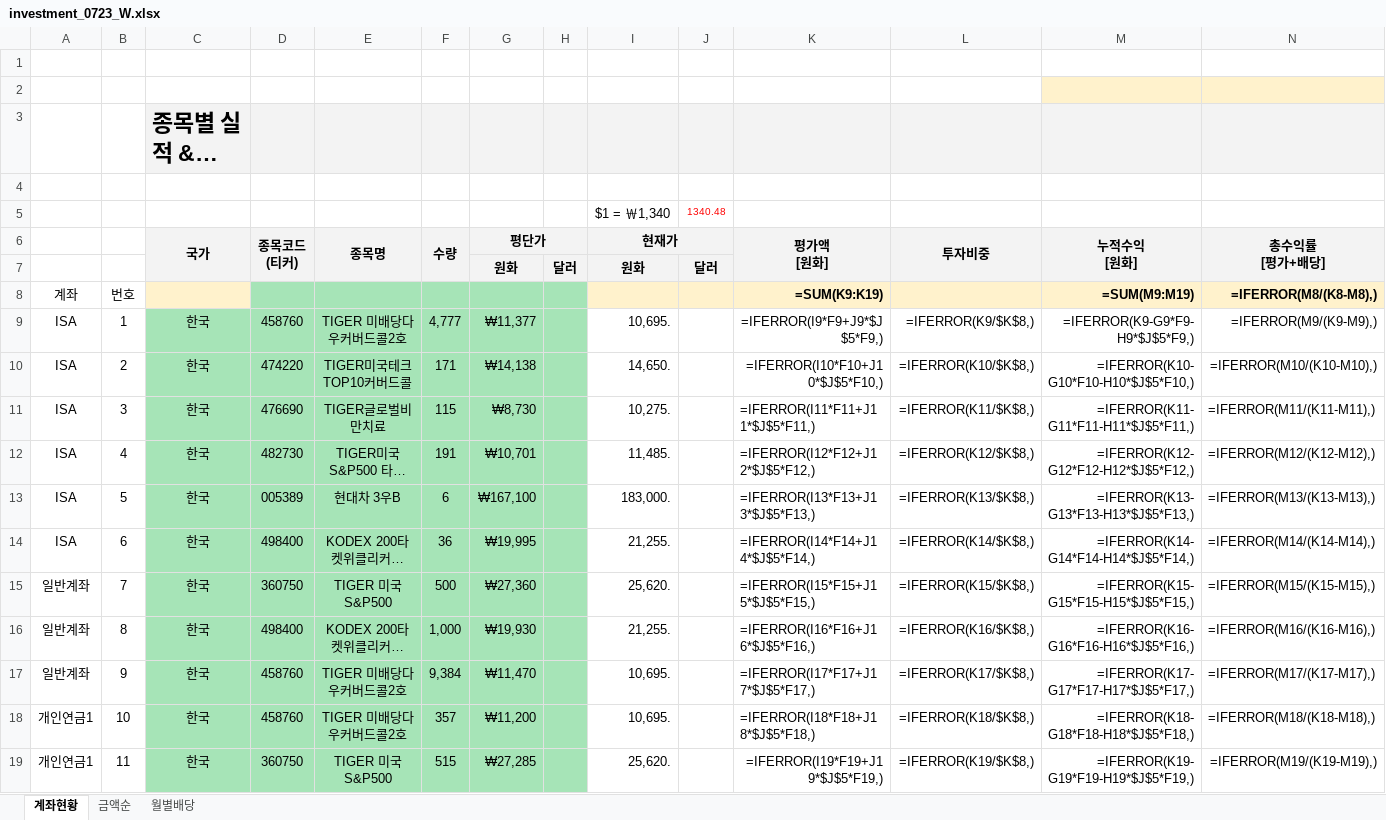
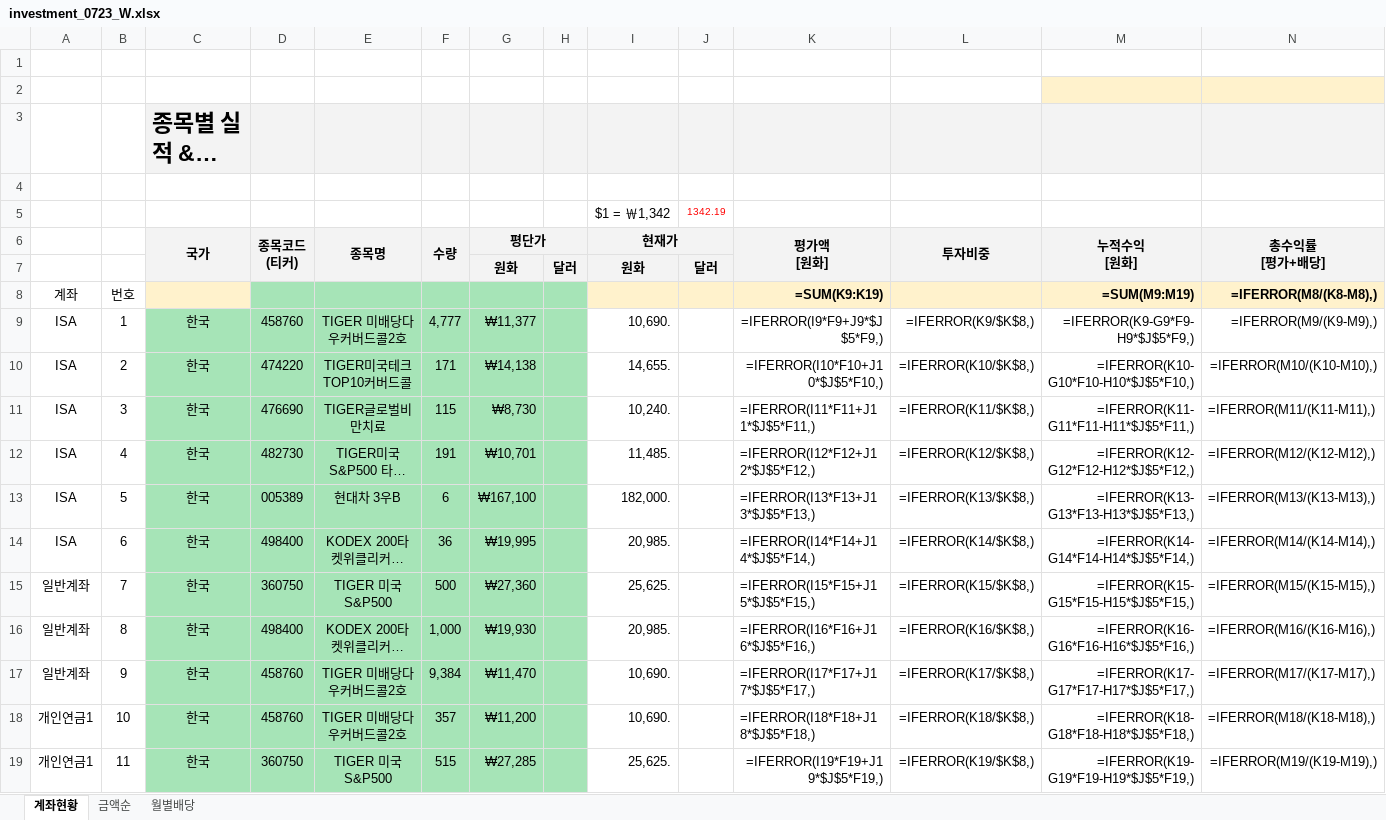
Before and after one commit to seahog77/test, an Excel workbook: My_investment/investment_0723_W.xlsx, sheet 계좌현황, drawn as a sheet; only a part is shown; long unchanged cells end in …; values as stored, in another font and other column widths than the file's, no borders; formulas without a stored value are shown as written; charts and pictures not drawn; removed rows and columns are numbered as before the commit, all else as after; rows hold the shown columns only; the diff names each change by its address in the sheet, - before the commit and + after, or states it on an @@ line.

```diff
--- a/My_investment/investment_0723_W.xlsx (sheet 계좌현황)
+++ b/My_investment/investment_0723_W.xlsx (sheet 계좌현황)
-row 5:  |  |  |  |  |  |  |  | $1 = ￦1,340 | 1340.48
+row 5:  |  |  |  |  |  |  |  | $1 = ￦1,342 | 1342.19
-I9 (현재가): 10,695.
+I9 (현재가): 10,690.
-I10 (현재가): 14,650.
+I10 (현재가): 14,655.
-I11 (현재가): 10,275.
+I11 (현재가): 10,240.
-I13 (현재가): 183,000.
+I13 (현재가): 182,000.
-I14 (현재가): 21,255.
+I14 (현재가): 20,985.
-I15 (현재가): 25,620.
+I15 (현재가): 25,625.
-I16 (현재가): 21,255.
+I16 (현재가): 20,985.
-I17:I18 (현재가): 10,695.
+I17:I18 (현재가): 10,690.
-I19 (현재가): 25,620.
+I19 (현재가): 25,625.
```
Also changed, not shown: sheet 월별배당, My_investment/investment_0906.xlsx, 4 other files.
